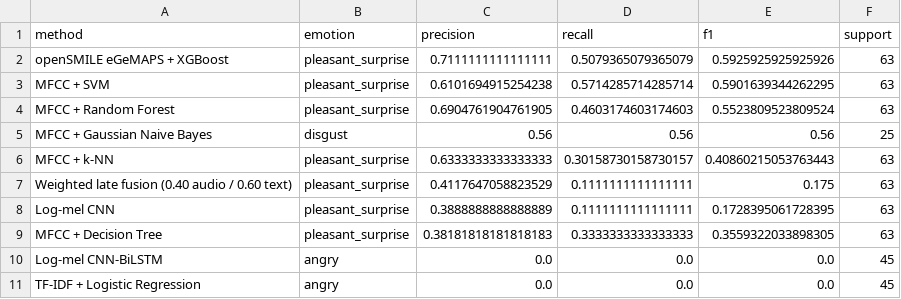
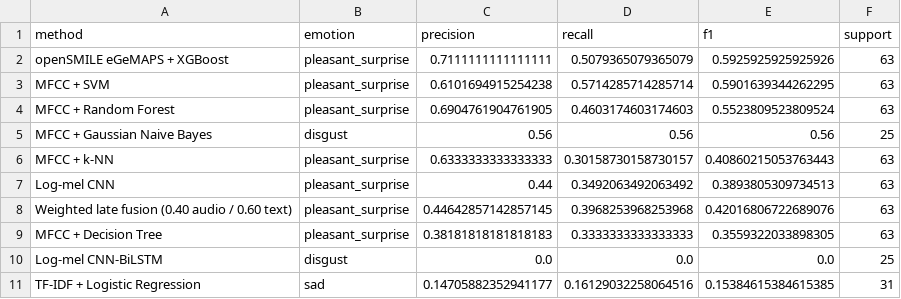
Before and after one commit to M-Amir-Ash/Speech-Emotion-Recognition-on-Anime-Style-Japanese-Voice-Using-Acoustic-Features-and-Deep-Learning, a CSV file: Anime_SER_More_Sample/output/weakest_class_by_method.csv, drawn as a sheet.

```diff
--- a/Anime_SER_More_Sample/output/weakest_class_by_method.csv
+++ b/Anime_SER_More_Sample/output/weakest_class_by_method.csv
@@ -6,6 +6,6 @@ MFCC + Gaussian Naive Bayes,disgust,0.56,0.56,0.56,25
 MFCC + k-NN,pleasant_surprise,0.6333333333333333,0.30158730158730157,0.40860215053763443,63
-Weighted late fusion (0.40 audio / 0.60 text),pleasant_surprise,0.4117647058823529,0.1111111111111111,0.175,63
-Log-mel CNN,pleasant_surprise,0.3888888888888889,0.1111111111111111,0.1728395061728395,63
+Log-mel CNN,pleasant_surprise,0.44,0.3492063492063492,0.3893805309734513,63
+Weighted late fusion (0.40 audio / 0.60 text),pleasant_surprise,0.44642857142857145,0.3968253968253968,0.42016806722689076,63
 MFCC + Decision Tree,pleasant_surprise,0.38181818181818183,0.3333333333333333,0.3559322033898305,63
-Log-mel CNN-BiLSTM,angry,0.0,0.0,0.0,45
-TF-IDF + Logistic Regression,angry,0.0,0.0,0.0,45
+Log-mel CNN-BiLSTM,disgust,0.0,0.0,0.0,25
+TF-IDF + Logistic Regression,sad,0.14705882352941177,0.16129032258064516,0.15384615384615385,31
```
Also changed, not shown: Anime_SER_More_Sample/output/classwise_results.csv, Anime_SER_More_Sample/output/log-mel_cnn-bilstm_history.csv, 29 other files.
